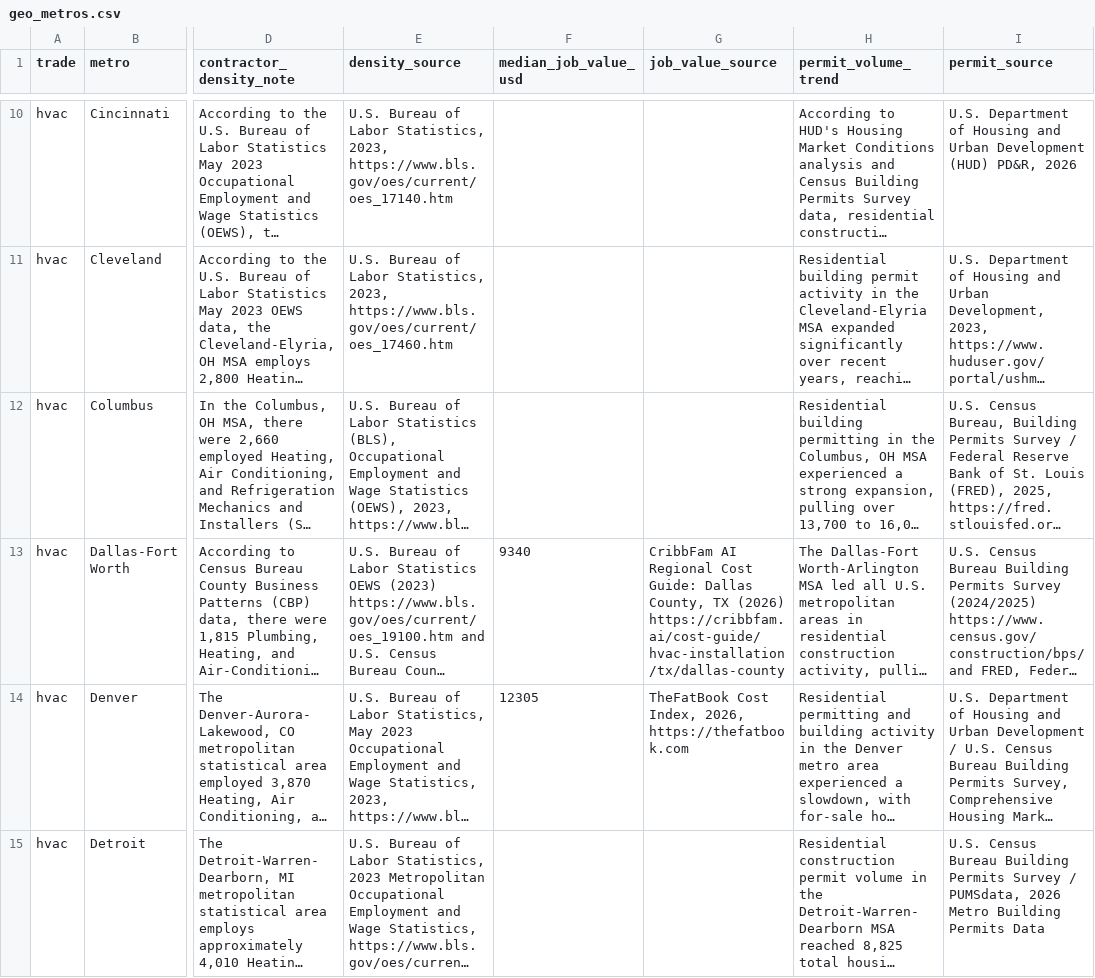
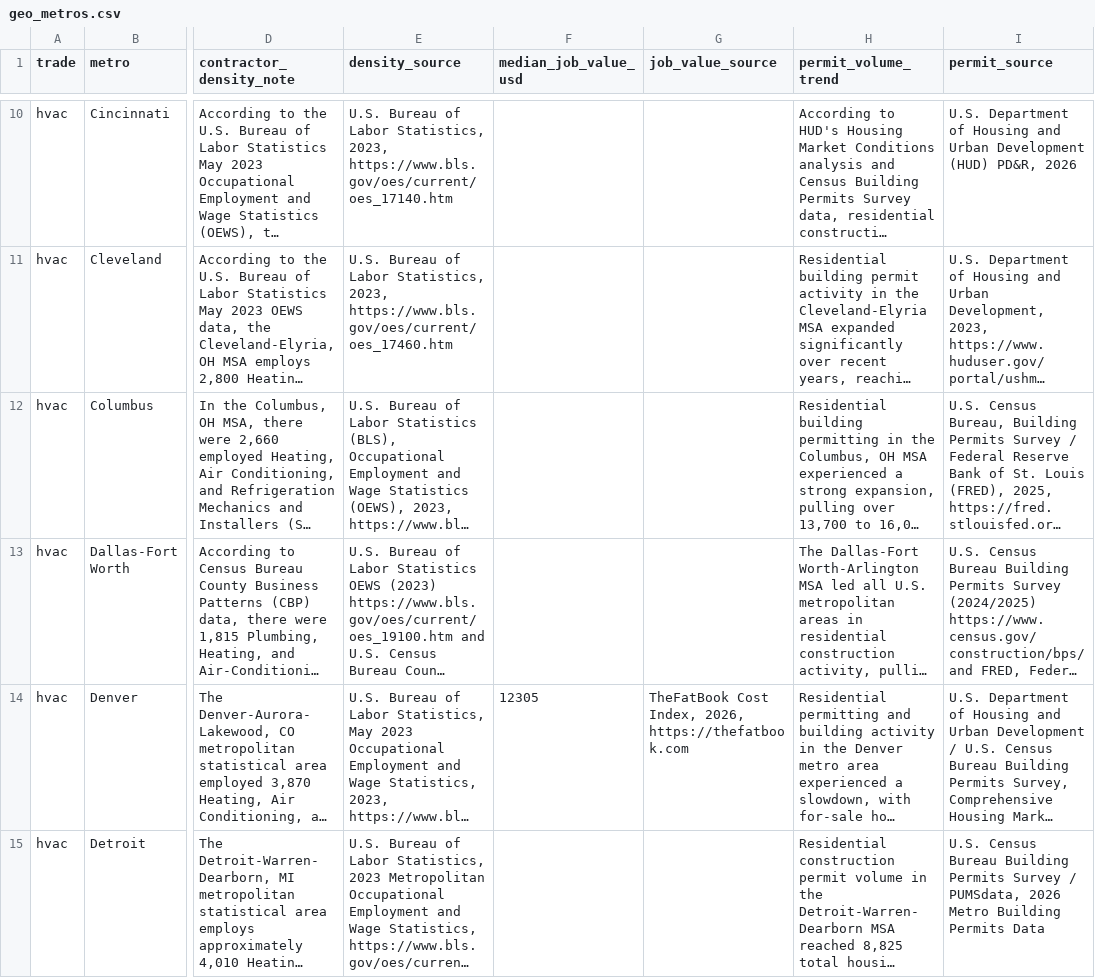
Before and after one commit to levelcfo/trade-economy-index-data, a CSV file: data/geo_metros.csv, drawn as a sheet; only a part is shown, gaps mark what is left out; long unchanged cells end in …; the diff names each change by its address in the sheet, - before the commit and + after, or states it on an @@ line.

```diff
--- a/data/geo_metros.csv
+++ b/data/geo_metros.csv
-F13 (median_job_value_usd): 9340
+F13 (median_job_value_usd): (empty)
-G13 (job_value_source): CribbFam AI Regional Cost Guide: Dallas County, TX (2026) https://cribbfam.ai/cost-guide/hvac-installation/tx/dallas-county
+G13 (job_value_source): (empty)
```
Also changed, not shown: data/subtrade.csv, 3 other files.
